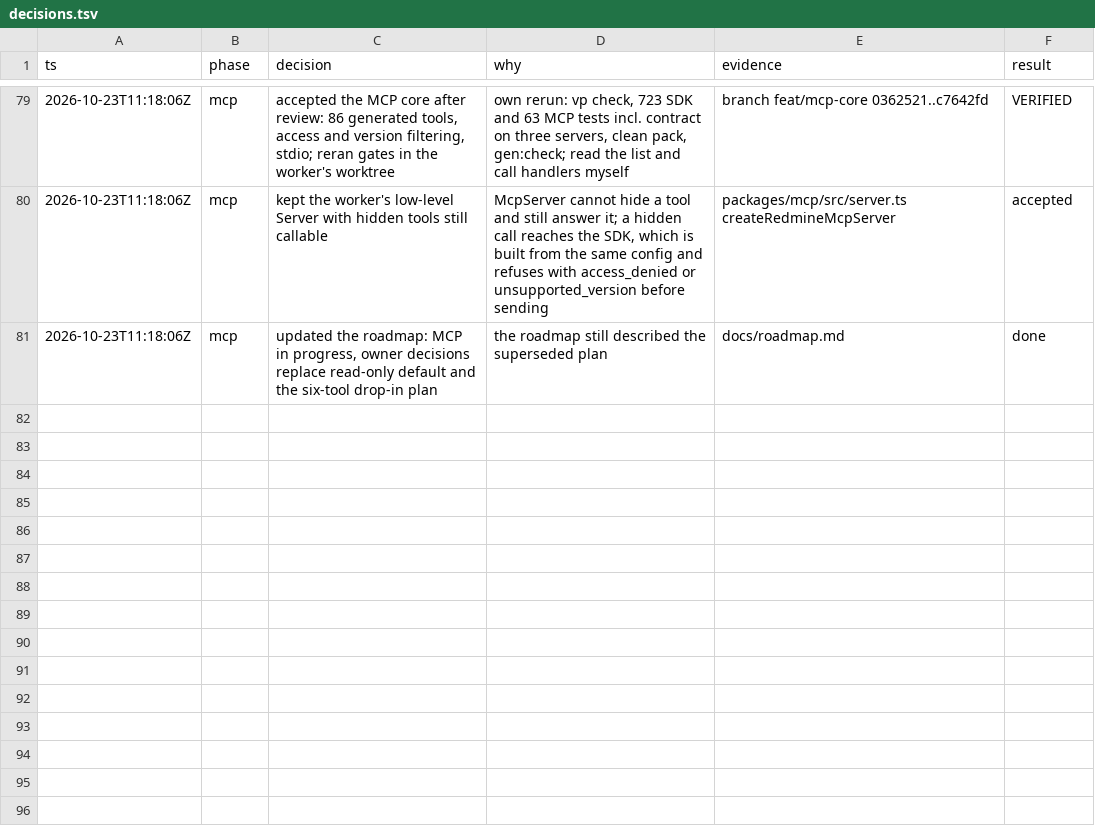
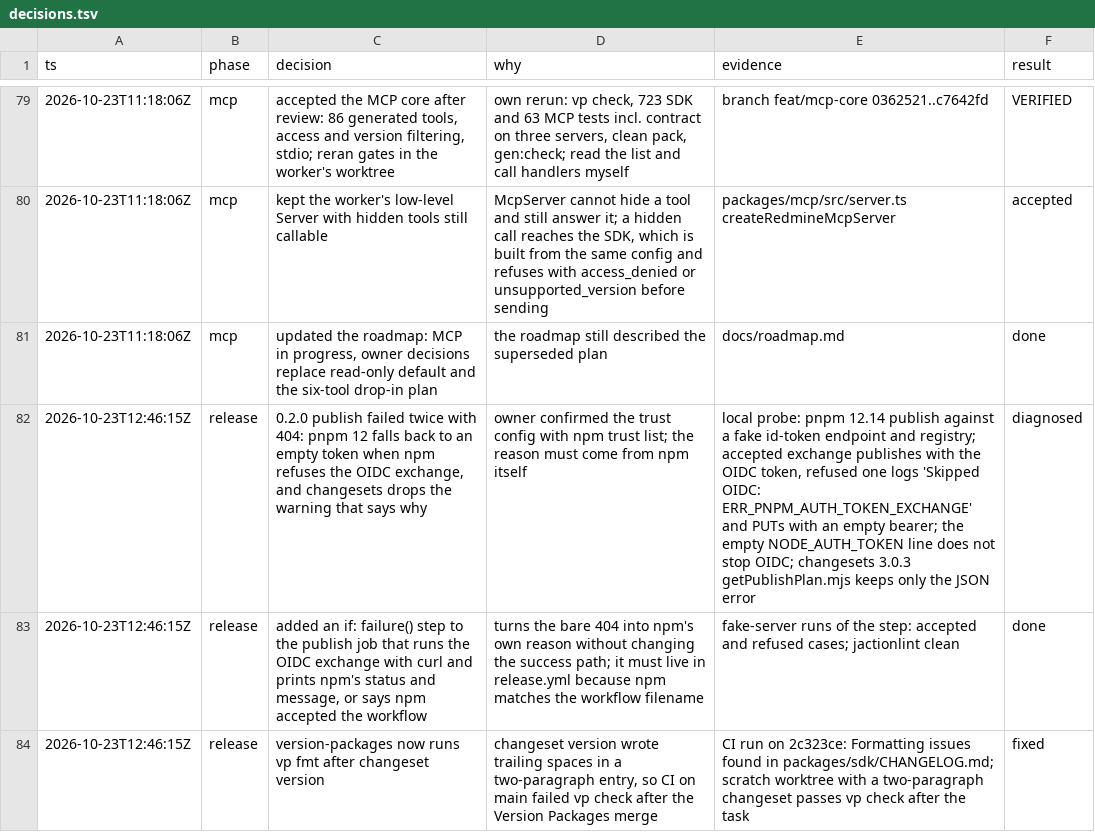
Before and after one commit to moddi3/redmine-ts, a TSV file: .audit/decisions.tsv, drawn as a sheet; only a part is shown, gaps mark what is left out; the diff names each change by its address in the sheet, - before the commit and + after, or states it on an @@ line.

Commit message:
ci(release): print npm's reason when it refuses the OIDC exchange
pnpm 12 only warns on stderr when npm refuses the trusted publishing exchange,
changesets drops that warning, and pnpm then publishes without a token, so the
log shows a bare 404. A failure-only step now runs the exchange with curl and
prints npm's status and message, or says npm accepted the workflow.

version-packages now runs vp fmt after changeset version: a two-paragraph
changeset left trailing spaces in packages/sdk/CHANGELOG.md, which failed
vp check on main after the 0.2.0 Version Packages merge.

```diff
--- a/.audit/decisions.tsv
+++ b/.audit/decisions.tsv
+row 82: 2026-10-23T12:46:15Z | release | 0.2.0 publish failed twice with 404: pnpm 12 falls back to an empty token when npm refuses the OIDC exchange, and changesets drops the warning that says why | owner confirmed the trust config with npm trust list; the reason must come from npm itself | local probe: pnpm 12.14 publish against a fake id-token endpoint and registry; accepted exchange publishes with the OIDC token, refused one logs 'Skipped OIDC: ERR_PNPM_AUTH_TOKEN_EXCHANGE' and PUTs with an empty bearer; the empty NODE_AUTH_TOKEN line does not stop OIDC; changesets 3.0.3 getPublishPlan.mjs keeps only the JSON error | diagnosed
+row 83: 2026-10-23T12:46:15Z | release | added an if: failure() step to the publish job that runs the OIDC exchange with curl and prints npm's status and message, or says npm accepted the workflow | turns the bare 404 into npm's own reason without changing the success path; it must live in release.yml because npm matches the workflow filename | fake-server runs of the step: accepted and refused cases; jactionlint clean | done
+row 84: 2026-10-23T12:46:15Z | release | version-packages now runs vp fmt after changeset version | changeset version wrote trailing spaces in a two-paragraph entry, so CI on main failed vp check after the Version Packages merge | CI run on 2c323ce: Formatting issues found in packages/sdk/CHANGELOG.md; scratch worktree with a two-paragraph changeset passes vp check after the task | fixed
```
Also changed, not shown: 4 other files.
